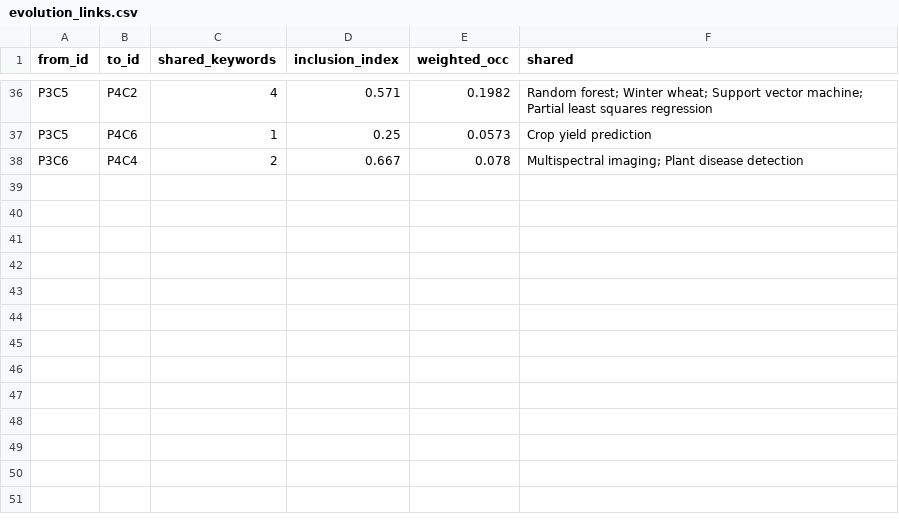
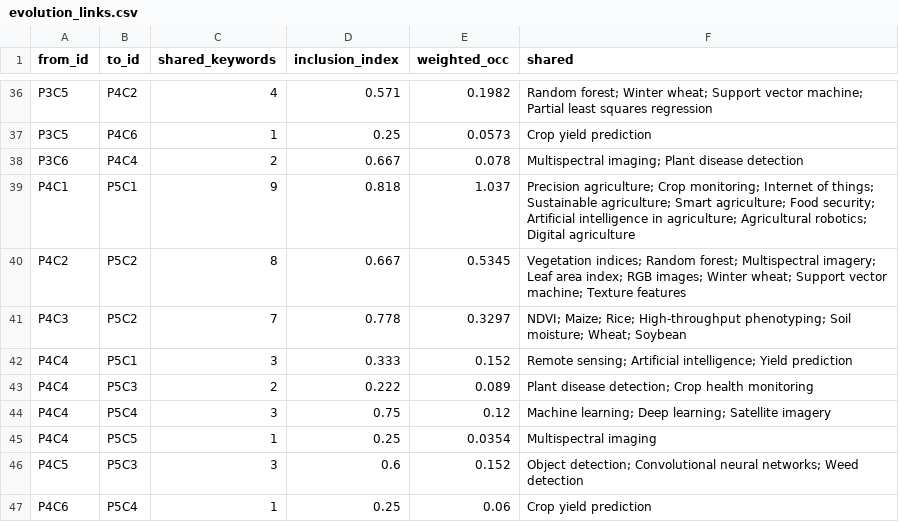
Before and after one commit to vedranu/drone-agriculture-forecast, a CSV file: keywords/analysis/evolution_links.csv, drawn as a sheet; only a part is shown, gaps mark what is left out.

```diff
--- a/keywords/analysis/evolution_links.csv
+++ b/keywords/analysis/evolution_links.csv
@@ -38 +38,10 @@ P3C5,P4C6,1,0.25,0.0573,Crop yield prediction
 P3C6,P4C4,2,0.667,0.078,Multispectral imaging; Plant disease detection
+P4C1,P5C1,9,0.818,1.037,Precision agriculture; Crop monitoring; Internet of things; Sustainable agriculture; Smart agriculture; Food security; Artificial intelligence in agriculture; Agricultural robotics; Digital agriculture
+P4C2,P5C2,8,0.667,0.5345,Vegetation indices; Random forest; Multispectral imagery; Leaf area index; RGB images; Winter wheat; Support vector machine; Texture features
+P4C3,P5C2,7,0.778,0.3297,NDVI; Maize; Rice; High-throughput phenotyping; Soil moisture; Wheat; Soybean
+P4C4,P5C1,3,0.333,0.152,Remote sensing; Artificial intelligence; Yield prediction
+P4C4,P5C3,2,0.222,0.089,Plant disease detection; Crop health monitoring
+P4C4,P5C4,3,0.75,0.12,Machine learning; Deep learning; Satellite imagery
+P4C4,P5C5,1,0.25,0.0354,Multispectral imaging
+P4C5,P5C3,3,0.6,0.152,Object detection; Convolutional neural networks; Weed detection
+P4C6,P5C4,1,0.25,0.06,Crop yield prediction
```
Also changed, not shown: keywords/analysis/evolution_nodes.csv, keywords/analysis/heatmap_keywords.csv, 23 other files.
